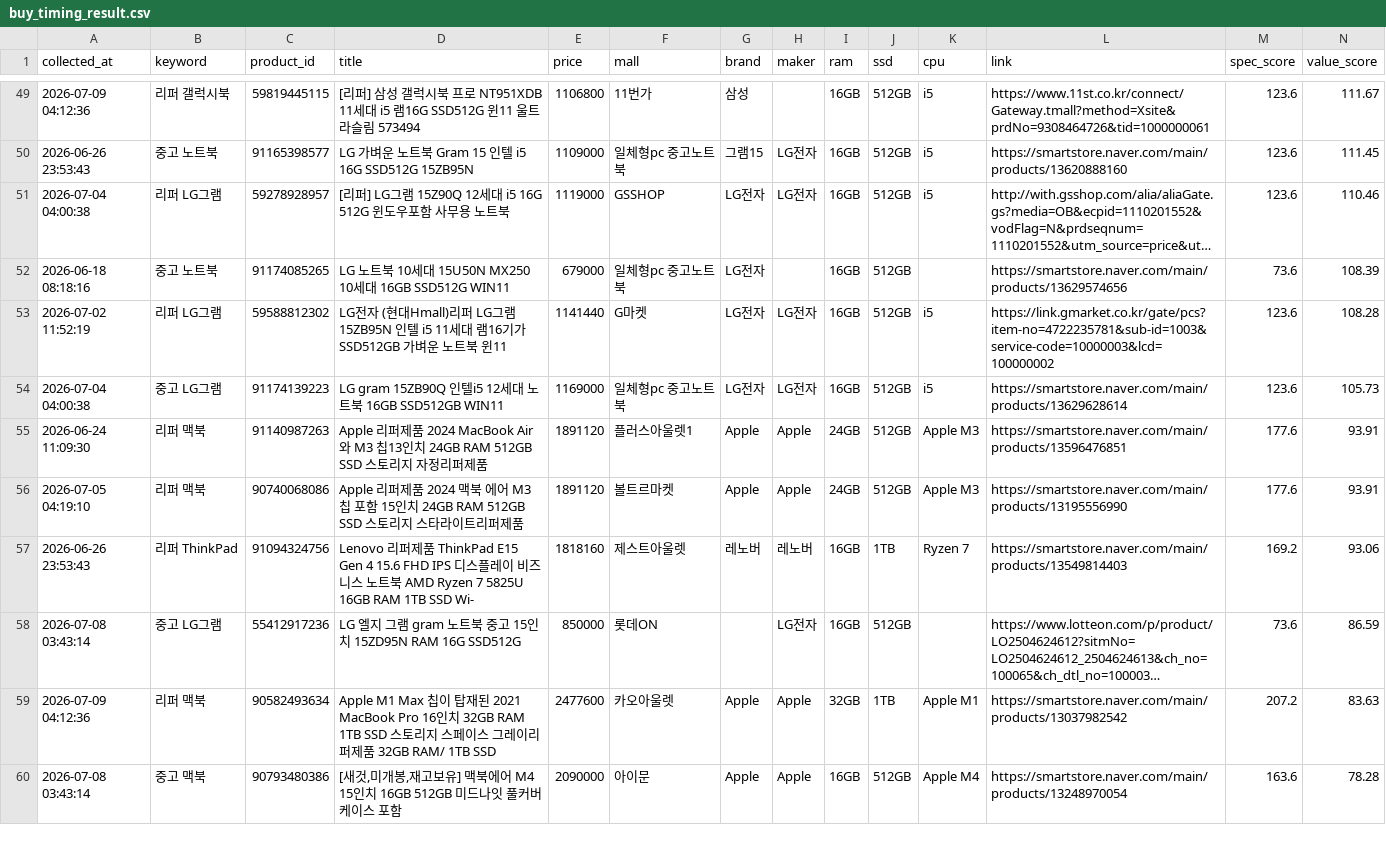
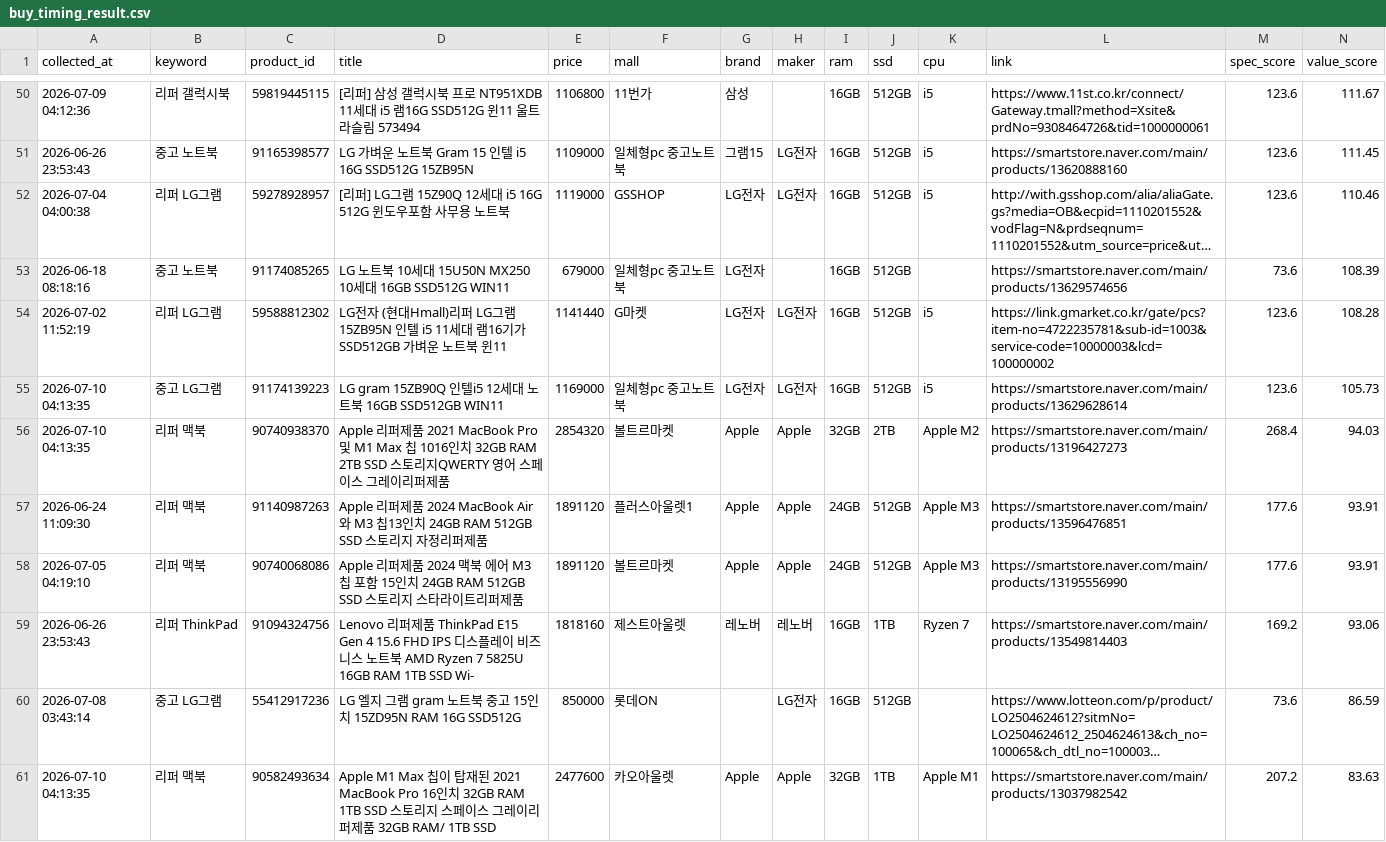
Before and after one commit to yunhappa/refurb-laptop-tracker, a CSV file: buy_timing_result.csv, drawn as a sheet; only a part is shown, gaps mark what is left out; the shorter side is filled out with more unchanged rows; long unchanged cells end in …; addresses are those after the commit; rows hold the shown columns only; the diff covers the shown part only; the diff names each change by its address in the sheet, - before the commit and + after, or states it on an @@ line.

```diff
--- a/buy_timing_result.csv
+++ b/buy_timing_result.csv
-A55 (collected_at): 2026-07-04 04:00:38
+A55 (collected_at): 2026-07-10 04:13:35
+row 56: 2026-07-10 04:13:35 | 리퍼 맥북 | 90740938370 | Apple 리퍼제품 2021 MacBook Pro 및 M1 Max 칩 1016인치 32GB RAM 2TB SSD 스토리지QWERTY 영어 스페이스 그레이리퍼제품 | 2854320 | 볼트르마켓 | Apple | Apple | 32GB | 2TB | Apple M2 | https://smartstore.naver.com/main/products/13196427273 | 268.4 | 94.03
-A61 (collected_at): 2026-07-09 04:12:36
+A61 (collected_at): 2026-07-10 04:13:35
```
Also changed, not shown: 3 added rows and 20 edited cells elsewhere in this file, best_by_model.csv, candidate_products.csv, 3 other files.
